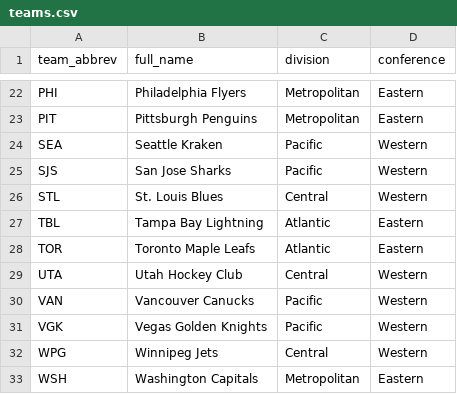
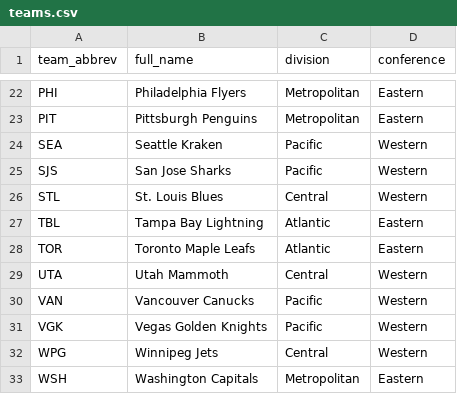
Before and after one commit to derekschultz/nhl-data-pipeline, a CSV file: dbt/seeds/teams.csv, drawn as a sheet; only a part is shown, gaps mark what is left out.

Commit message:
Add post-load rolling averages enrichment and Utah Mammoth rebrand
- Add enrich step that computes 10-game rolling averages for skater
  stats (goals, assists, points, shots, toi) and goalie stats (save_pct,
  goals_against) by querying player history from the DB after load
- Support both Postgres and Snowflake backends
- Add --enrich CLI flag for standalone execution
- Add rolling average columns to both schema files
- Update Utah Hockey Club to Utah Mammoth across seed files
- Add unit tests for rolling averages and NST team name mappings (16 new tests)
- Update CLAUDE.md and README.md

```diff
--- a/dbt/seeds/teams.csv
+++ b/dbt/seeds/teams.csv
@@ -28,3 +28,3 @@ TBL,Tampa Bay Lightning,Atlantic,Eastern
 TOR,Toronto Maple Leafs,Atlantic,Eastern
-UTA,Utah Hockey Club,Central,Western
+UTA,Utah Mammoth,Central,Western
 VAN,Vancouver Canucks,Pacific,Western
```
Also changed, not shown: 9 other files.
